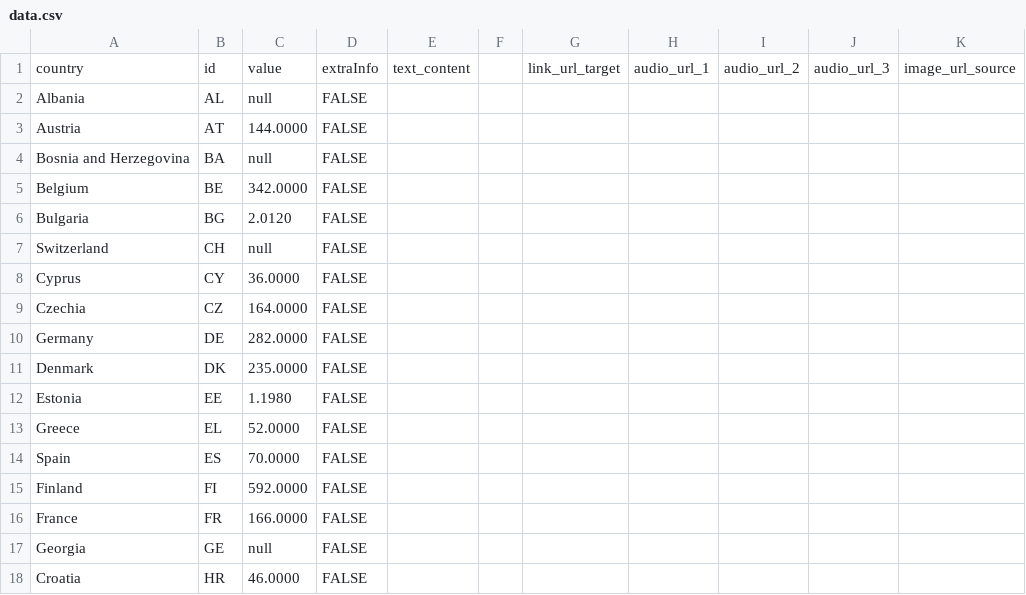
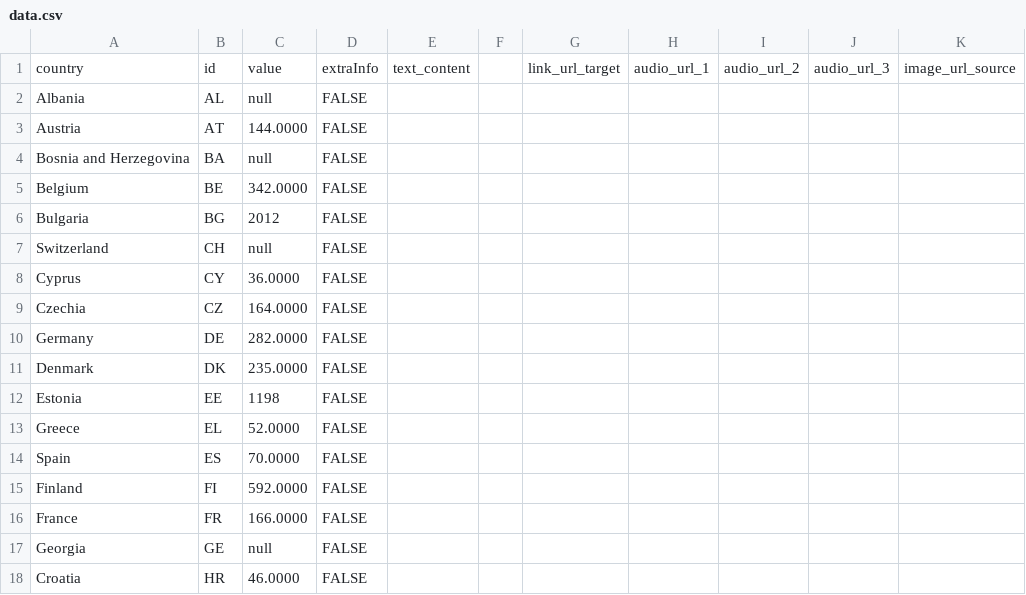
Before and after one commit to EuranetPlus/map-hazardous-waste, a CSV file: static/data/thematic/data.csv, drawn as a sheet; only a part is shown; the diff names each change by its address in the sheet, - before the commit and + after, or states it on an @@ line.

Commit message:
Update data.csv

```diff
--- a/static/data/thematic/data.csv
+++ b/static/data/thematic/data.csv
-C6: 2.0120
+C6: 2012
-C12: 1.1980
+C12: 1198
```
